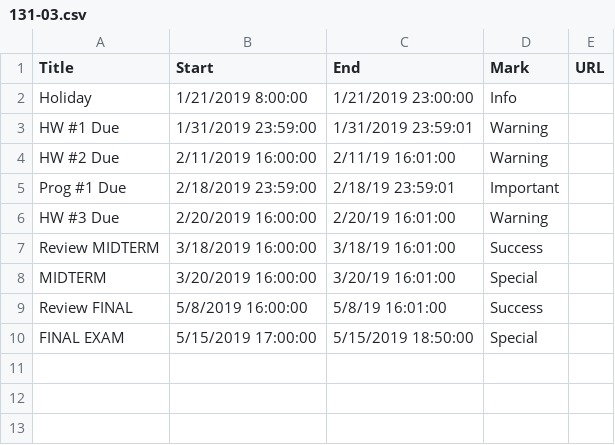
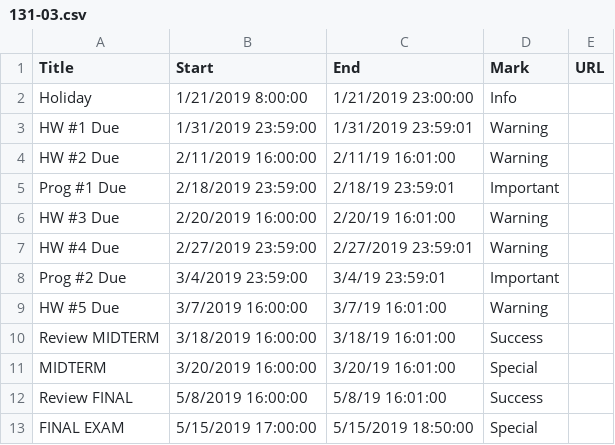
Before and after one commit to dbein/dbein.github.io, a CSV file: events/131-03.csv, drawn as a sheet; the diff names each change by its address in the sheet, - before the commit and + after, or states it on an @@ line.

```diff
--- a/events/131-03.csv
+++ b/events/131-03.csv
+row 7: HW #4 Due | 2/27/2019 23:59:00 | 2/27/2019 23:59:01 | Warning
+row 8: Prog #2 Due | 3/4/2019 23:59:00 | 3/4/19 23:59:01 | Important
+row 9: HW #5 Due | 3/7/2019 16:00:00 | 3/7/19 16:01:00 | Warning
```
Also changed, not shown: events/479-01.csv.
